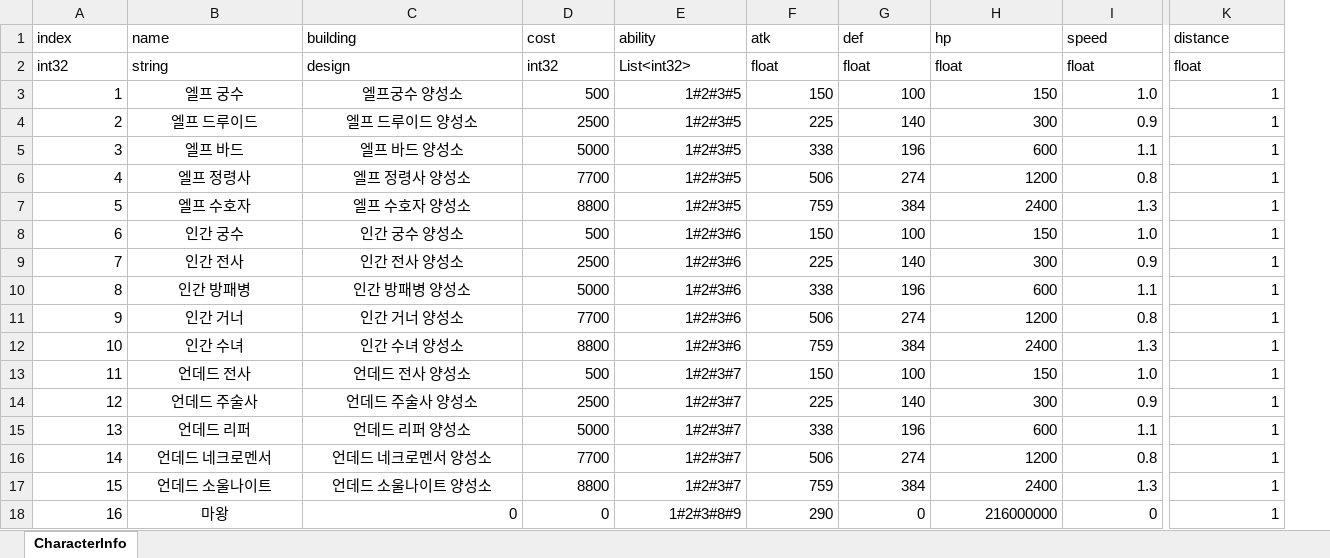
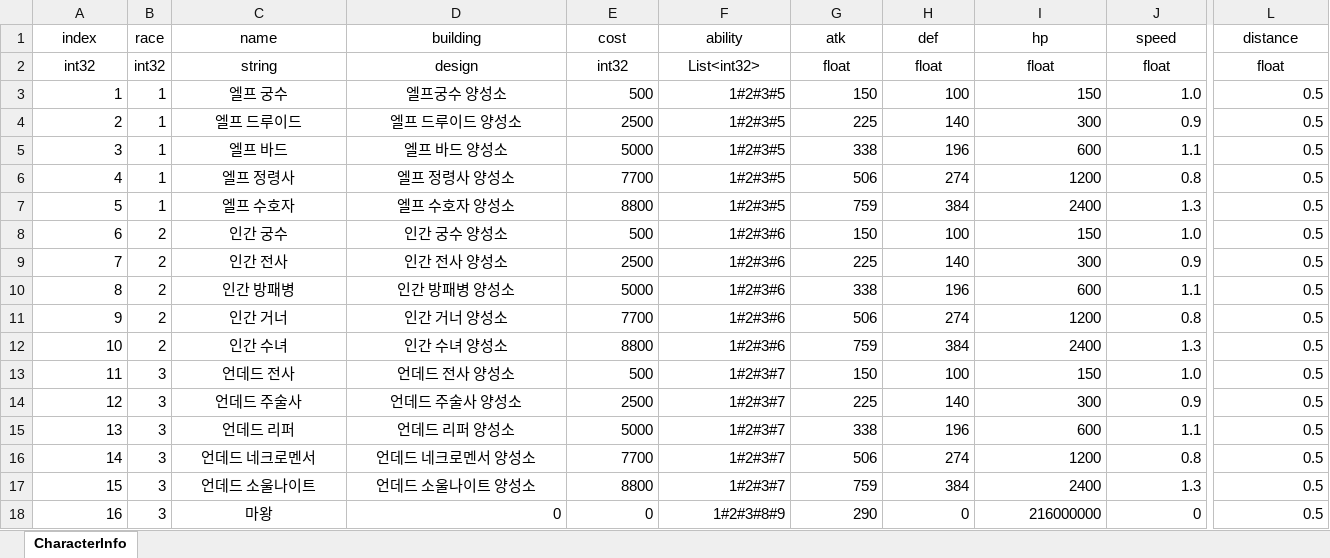
Before and after one commit to CK-Developers-Project/TheLordServer, an Excel workbook: TheLordServer/Tools/xlsxToCsvGen/xlsx/CharacterTable.xlsx, sheet CharacterInfo, drawn as a sheet; only a part is shown, gaps mark what is left out; values as stored, in another font and other column widths than the file's, no borders; addresses are those after the commit; the diff covers the shown part only; the diff names each change by its address in the sheet, - before the commit and + after, or states it on an @@ line.

```diff
--- a/TheLordServer/Tools/xlsxToCsvGen/xlsx/CharacterTable.xlsx (sheet CharacterInfo)
+++ b/TheLordServer/Tools/xlsxToCsvGen/xlsx/CharacterTable.xlsx (sheet CharacterInfo)
+column B (race), rows 2-18: int32 | 1 | 1 | 1 | 1 | 1 | 2 | 2 | 2 | 2 | 2 | 3 | 3 | 3 | 3 | 3 | 3
-A1:A2 alignment: left
+A1:A2 alignment: center
-C1:L2 alignment: left
+C1:L2 alignment: center
-L3:L18 (distance): 1
+L3:L18 (distance): 0.5
```
Also changed, not shown: cell formats elsewhere in this sheet, formulas that keep their value, TheLordServer/Tools/xlsxToCsvGen/xlsx/BuildingTable.xlsx, 23 other files.
